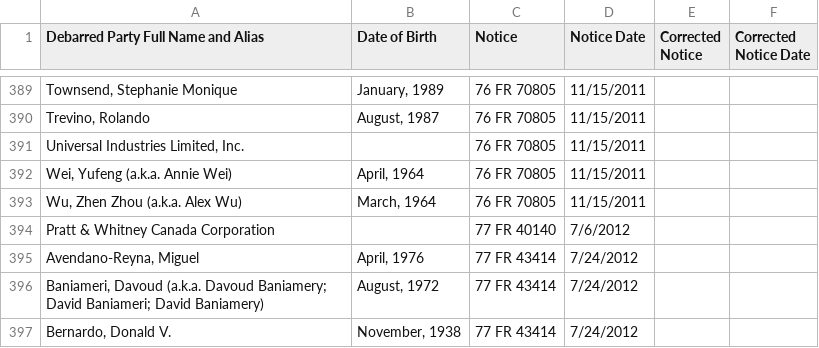
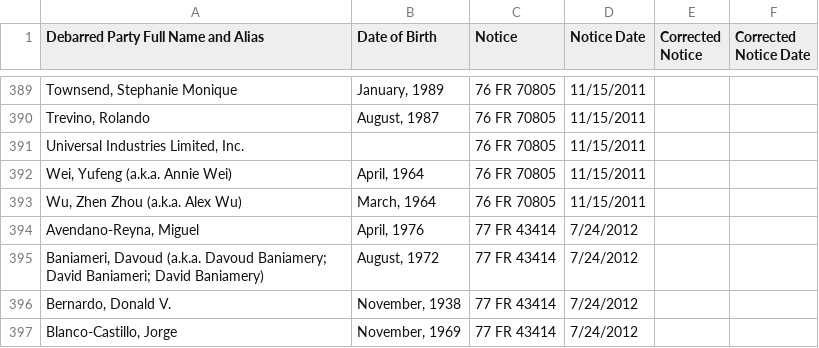
Before and after one commit to InternationalTradeAdministration/webservices, a CSV file: data/screening_lists/dtc/itar_debarred_party_list_01242018.csv (was data/screening_lists/dtc/itar_debarred_party_list_04172017.csv), drawn as a sheet; only a part is shown, gaps mark what is left out; the shorter side is filled out with more unchanged rows; the diff names each change by its address in the sheet, - before the commit and + after, or states it on an @@ line.

```diff
--- a/data/screening_lists/dtc/itar_debarred_party_list_04172017.csv
+++ b/data/screening_lists/dtc/itar_debarred_party_list_01242018.csv
-row 394: Pratt & Whitney Canada Corporation |  | 77 FR 40140 | 7/6/2012
```
Also changed, not shown: 2 other files.
